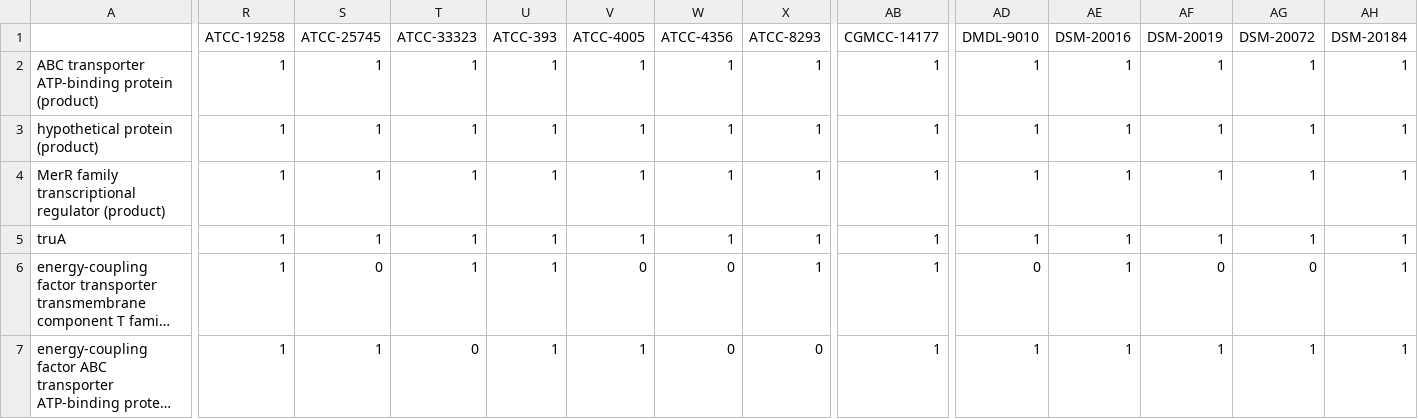
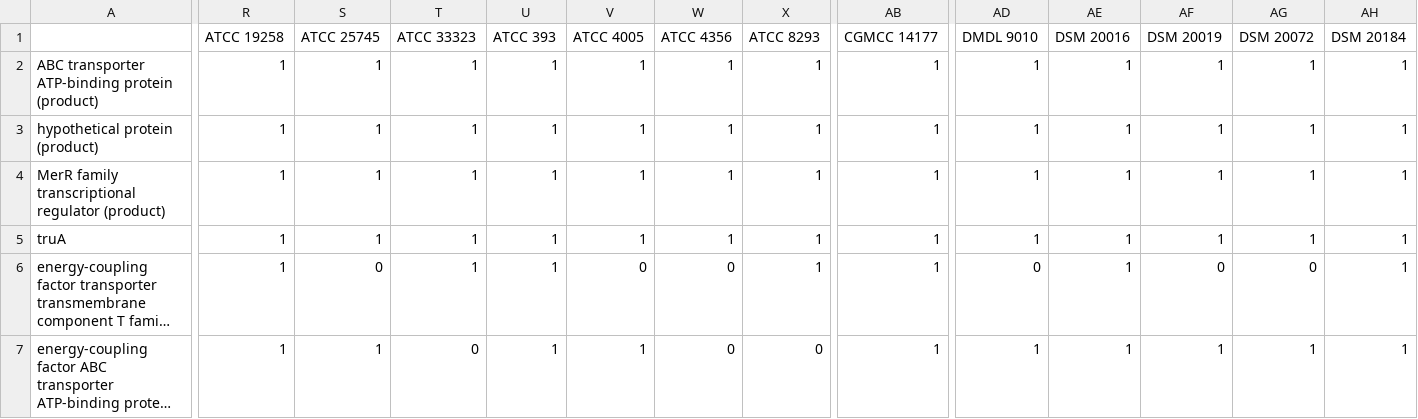
Before and after one commit to Louis-wemby/Construction_of_the_phylogenetic_tree_of_Lactobacillus, a TSV file: CopyNumber/Result/All_Gene_CopyNumbers.tsv, drawn as a sheet; only a part is shown, gaps mark what is left out; long unchanged cells end in …; the diff covers the shown part only; the diff names each change by its address in the sheet, - before the commit and + after, or states it on an @@ line.

Commit message:
Update All_Gene_CopyNumbers.tsv

```diff
--- a/CopyNumber/Result/All_Gene_CopyNumbers.tsv
+++ b/CopyNumber/Result/All_Gene_CopyNumbers.tsv
-R1: ATCC-19258
+R1: ATCC 19258
-S1: ATCC-25745
+S1: ATCC 25745
-T1: ATCC-33323
+T1: ATCC 33323
-U1: ATCC-393
+U1: ATCC 393
-V1: ATCC-4005
+V1: ATCC 4005
-W1: ATCC-4356
+W1: ATCC 4356
-X1: ATCC-8293
+X1: ATCC 8293
-AB1: CGMCC-14177
+AB1: CGMCC 14177
-AD1: DMDL-9010
+AD1: DMDL 9010
-AE1: DSM-20016
+AE1: DSM 20016
-AF1: DSM-20019
+AF1: DSM 20019
-AG1: DSM-20072
+AG1: DSM 20072
-AH1: DSM-20184
+AH1: DSM 20184
```
Also changed, not shown: 5 edited cells elsewhere in this file.
